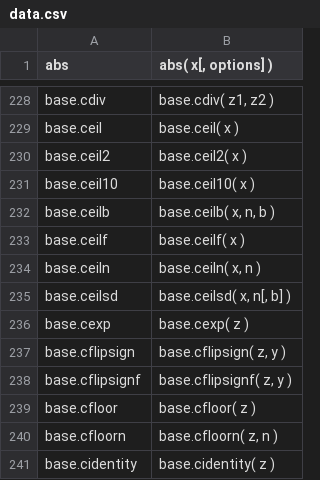
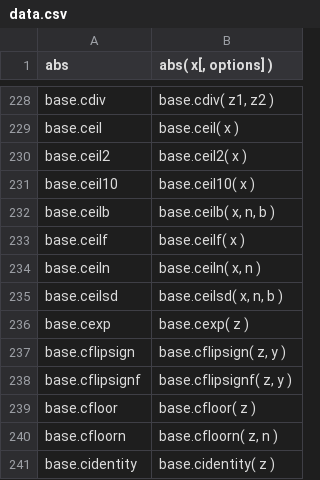
Before and after one commit to stdlib-js/repl-signature, a CSV file: data/data.csv, drawn as a sheet; only a part is shown, gaps mark what is left out.

```diff
--- a/data/data.csv
+++ b/data/data.csv
@@ -234,3 +234,3 @@ base.ceilf,"base.ceilf( x )"
 base.ceiln,"base.ceiln( x, n )"
-base.ceilsd,"base.ceilsd( x, n[, b] )"
+base.ceilsd,"base.ceilsd( x, n, b )"
 base.cexp,"base.cexp( z )"
```
Also changed, not shown: 4 other files.
